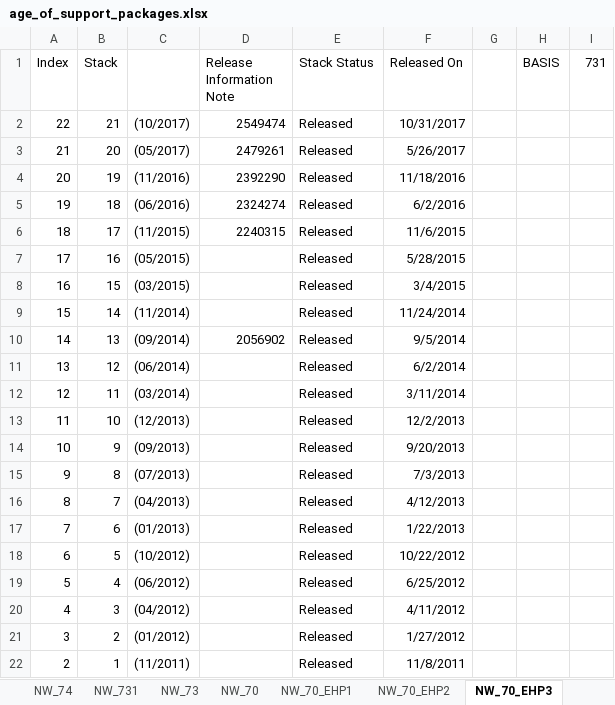
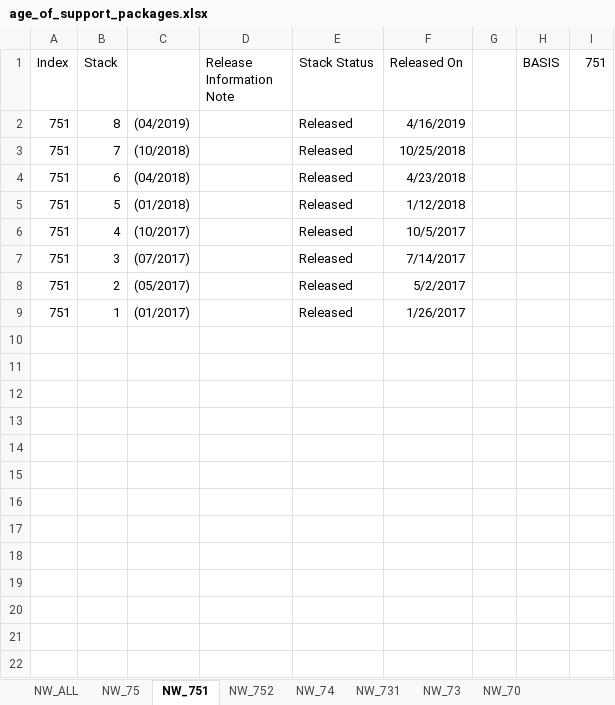
Before and after one commit to SAP-samples/frun-csa-policies-best-practices, an Excel workbook: MiscPolicies/ABAPSPStackAge/age_of_support_packages.xlsx, sheet NW_751, drawn as a sheet; values as stored, in another font and other column widths than the file's, no borders; removed rows and columns are numbered as before the commit, all else as after; the diff names each change by its address in the sheet, - before the commit and + after, or states it on an @@ line.

```diff
--- a/MiscPolicies/ABAPSPStackAge/age_of_support_packages.xlsx (sheet NW_751)
+++ b/MiscPolicies/ABAPSPStackAge/age_of_support_packages.xlsx (sheet NW_751)
-sheet tab: NW_70_EHP3
+sheet tab: NW_751
@@ sheet tab order changed: NW_ALL | NW_75 | NW_751 | NW_752 | NW_74 | NW_731 | NW_73 | NW_70 @@
-I1: 731
+I1: 751
-row 2: 22 | 21 | (10/2017) | 2549474 | Released | 10/31/2017
-row 3: 21 | 20 | (05/2017) | 2479261 | Released | 5/26/2017
-row 4: 20 | 19 | (11/2016) | 2392290 | Released | 11/18/2016
-row 5: 19 | 18 | (06/2016) | 2324274 | Released | 6/2/2016
-row 6: 18 | 17 | (11/2015) | 2240315 | Released | 11/6/2015
-row 7: 17 | 16 | (05/2015) |  | Released | 5/28/2015
-row 8: 16 | 15 | (03/2015) |  | Released | 3/4/2015
-row 9: 15 | 14 | (11/2014) |  | Released | 11/24/2014
-row 10: 14 | 13 | (09/2014) | 2056902 | Released | 9/5/2014
-row 11: 13 | 12 | (06/2014) |  | Released | 6/2/2014
-row 12: 12 | 11 | (03/2014) |  | Released | 3/11/2014
-row 13: 11 | 10 | (12/2013) |  | Released | 12/2/2013
-row 14: 10 | 9 | (09/2013) |  | Released | 9/20/2013
-A2 (Index): 9
+A2 (Index): 751
-C2: (07/2013)
+C2: (04/2019)
-F2 (Released On): 7/3/2013
+F2 (Released On): 4/16/2019
-A3 (Index): 8
+A3 (Index): 751
-C3: (04/2013)
+C3: (10/2018)
-F3 (Released On): 4/12/2013
+F3 (Released On): 10/25/2018
-A4 (Index): 7
+A4 (Index): 751
-C4: (01/2013)
+C4: (04/2018)
-F4 (Released On): 1/22/2013
+F4 (Released On): 4/23/2018
-A5 (Index): 6
+A5 (Index): 751
-C5: (10/2012)
+C5: (01/2018)
-F5 (Released On): 10/22/2012
+F5 (Released On): 1/12/2018
-A6 (Index): 5
+A6 (Index): 751
-C6: (06/2012)
+C6: (10/2017)
-F6 (Released On): 6/25/2012
+F6 (Released On): 10/5/2017
-A7 (Index): 4
+A7 (Index): 751
-C7: (04/2012)
+C7: (07/2017)
-F7 (Released On): 4/11/2012
+F7 (Released On): 7/14/2017
-A8 (Index): 3
+A8 (Index): 751
-C8: (01/2012)
+C8: (05/2017)
-F8 (Released On): 1/27/2012
+F8 (Released On): 5/2/2017
-A9 (Index): 2
+A9 (Index): 751
-C9: (11/2011)
+C9: (01/2017)
-F9 (Released On): 11/8/2011
+F9 (Released On): 1/26/2017
```
Also changed, not shown: sheet NW_ALL, sheet NW_752, sheet NW_75, sheet NW_74, sheet NW_70_EHP2, sheet NW_73, 2 more sheets, other sheet tabs, 6 other files.
